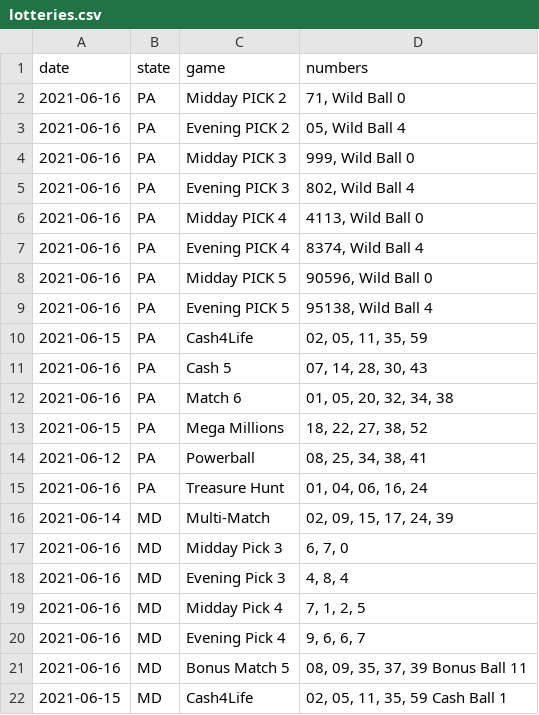
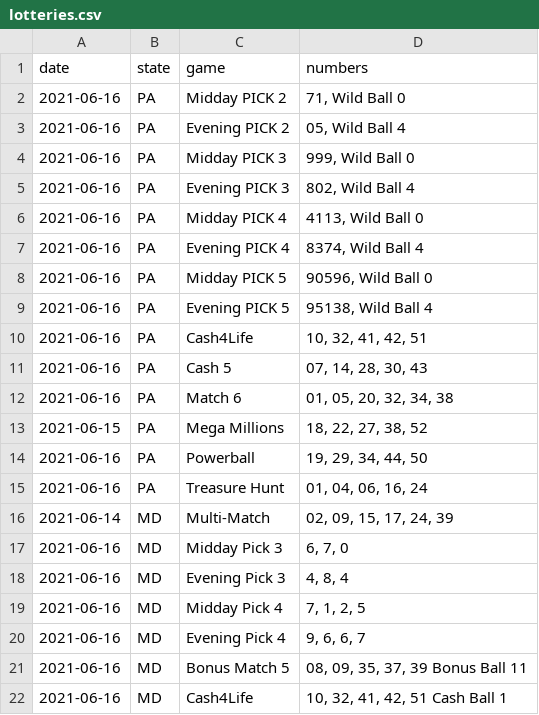
Before and after one commit to jaredwhalen/2021-06-regional-lottery-numbers, a CSV file: lotteries.csv, drawn as a sheet.

Commit message:
New lottery numbers - data updated!

```diff
--- a/lotteries.csv
+++ b/lotteries.csv
@@ -9,3 +9,3 @@
 2021-06-16,"PA","Evening PICK 5","95138, Wild Ball 4"
-2021-06-15,"PA","Cash4Life","02, 05, 11, 35, 59"
+2021-06-16,"PA","Cash4Life","10, 32, 41, 42, 51"
 2021-06-16,"PA","Cash 5","07, 14, 28, 30, 43"
@@ -13,3 +13,3 @@
 2021-06-15,"PA","Mega Millions","18, 22, 27, 38, 52"
-2021-06-12,"PA","Powerball","08, 25, 34, 38, 41"
+2021-06-16,"PA","Powerball","19, 29, 34, 44, 50"
 2021-06-16,"PA","Treasure Hunt","01, 04, 06, 16, 24"
@@ -21,2 +21,2 @@
 2021-06-16,"MD","Bonus Match 5","08, 09, 35, 37, 39 Bonus Ball 11"
-2021-06-15,"MD","Cash4Life","02, 05, 11, 35, 59 Cash Ball 1"
+2021-06-16,"MD","Cash4Life","10, 32, 41, 42, 51 Cash Ball 1"
```
